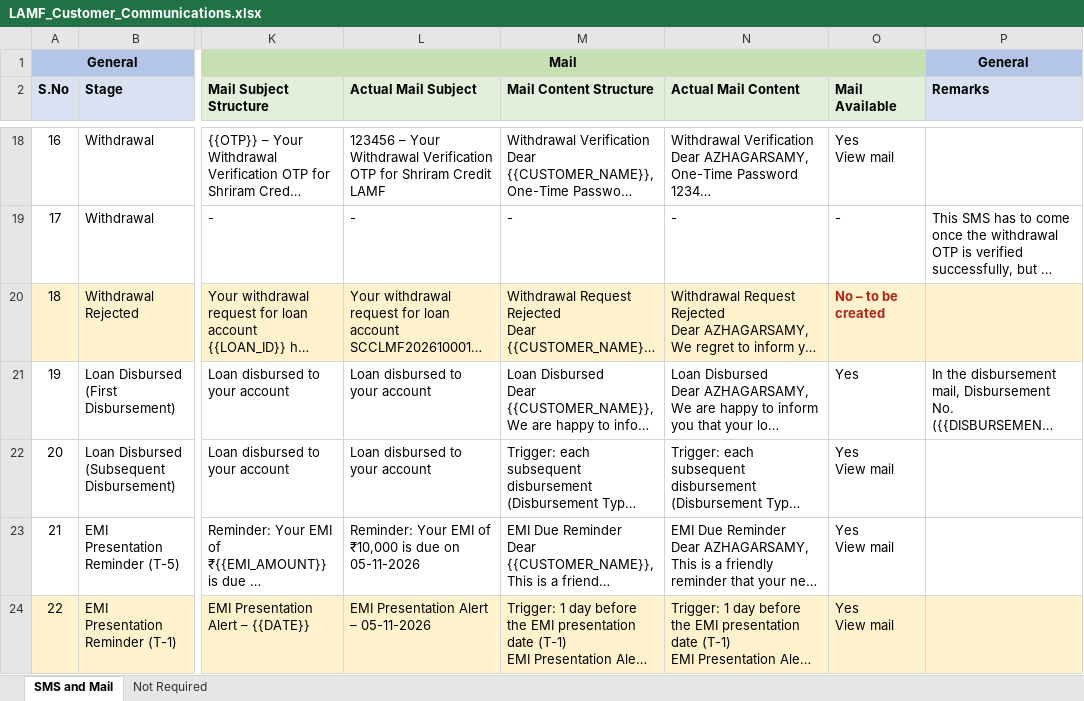
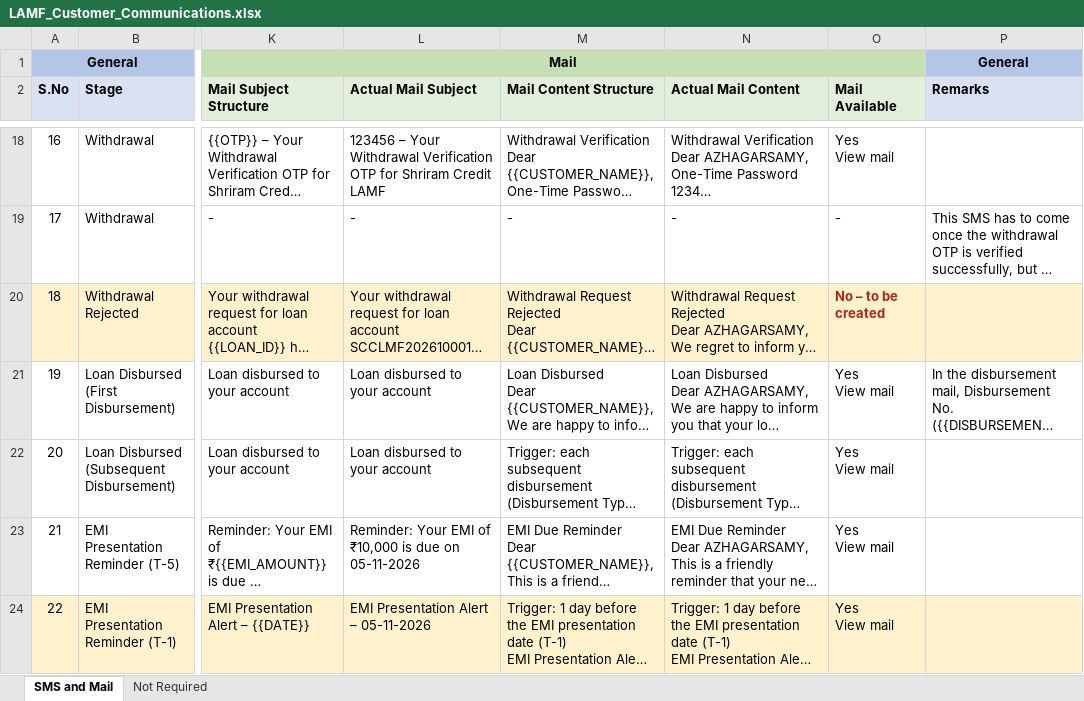
Before and after one commit to azhagarvicky/SCCL-PRD, an Excel workbook: exports/LAMF_Customer_Communications.xlsx, sheet SMS and Mail, drawn as a sheet; only a part is shown, gaps mark what is left out; long unchanged cells end in …; values as stored, in another font and other column widths than the file's, no borders; ↵ is a line break in a cell; the diff names each change by its address in the sheet, - before the commit and + after, or states it on an @@ line.

```diff
--- a/exports/LAMF_Customer_Communications.xlsx (sheet SMS and Mail)
+++ b/exports/LAMF_Customer_Communications.xlsx (sheet SMS and Mail)
-O21 (Mail Available): Yes
+O21 (Mail Available): Yes ↵ View mail
```
Also changed, not shown: 6 other files.
